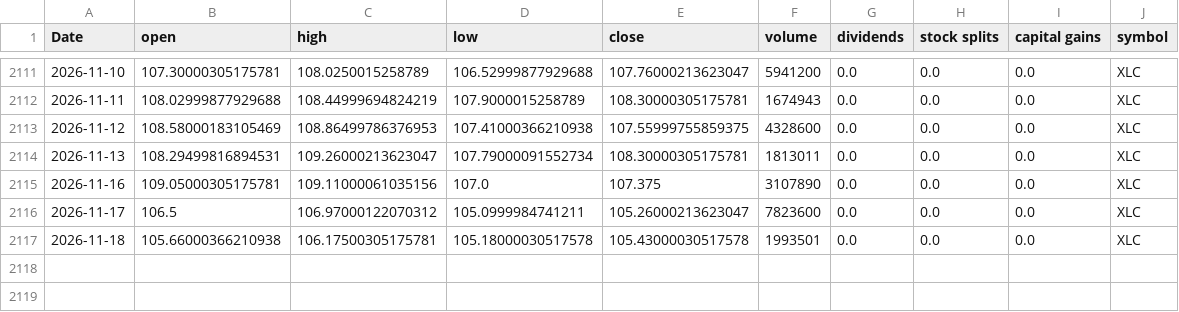
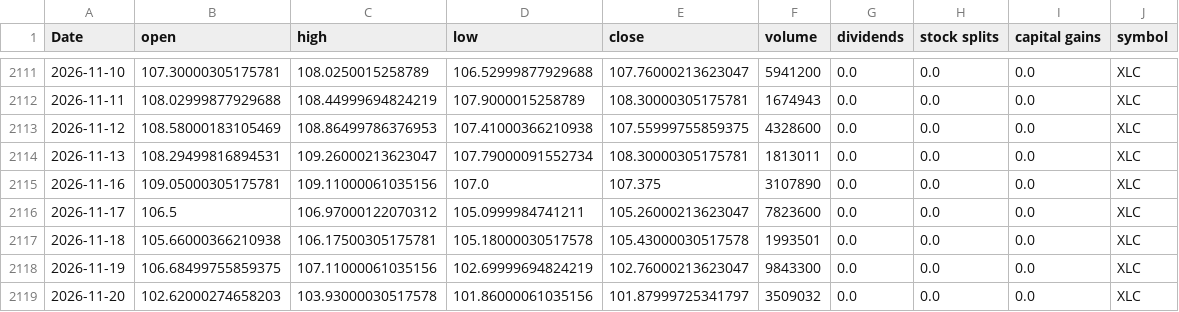
Before and after one commit to Akishai18/SignalM, a CSV file: data/sectors/xlc_data.csv, drawn as a sheet; only a part is shown, gaps mark what is left out.

```diff
--- a/data/sectors/xlc_data.csv
+++ b/data/sectors/xlc_data.csv
@@ -2117 +2117,3 @@ Date,open,high,low,close,volume,dividends,stock splits,capital gains,symbol
 2026-11-18,105.66000366210938,106.17500305175781,105.18000030517578,105.43000030517578,1993501,0.0,0.0,0.0,XLC
+2026-11-19,106.68499755859375,107.11000061035156,102.69999694824219,102.76000213623047,9843300,0.0,0.0,0.0,XLC
+2026-11-20,102.62000274658203,103.93000030517578,101.86000061035156,101.87999725341797,3509032,0.0,0.0,0.0,XLC
```
Also changed, not shown: data/sectors/xlb_data.csv, data/sectors/xle_data.csv, 46 other files.
